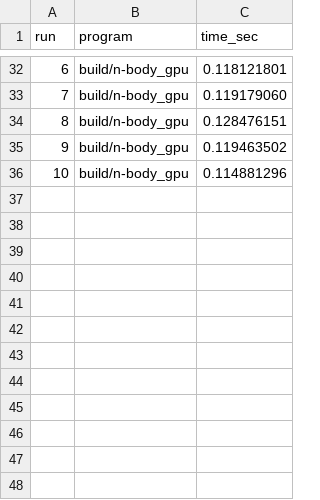
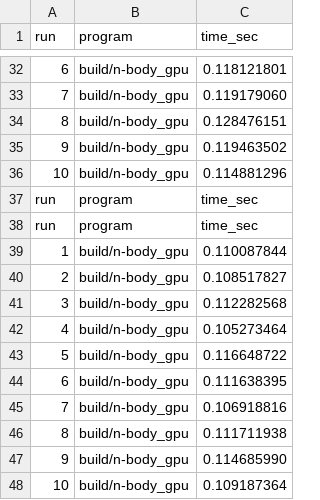
Before and after one commit to karinsmguerrero/kmartinez_fmelendez_jserracin_a2-2026-s1, a CSV file: proyecto_2/results/perf_results.csv, drawn as a sheet; only a part is shown, gaps mark what is left out; the diff names each change by its address in the sheet, - before the commit and + after, or states it on an @@ line.

```diff
--- a/proyecto_2/results/perf_results.csv
+++ b/proyecto_2/results/perf_results.csv
+row 37: run | program | time_sec
+row 38: run | program | time_sec
+row 39: 1 | build/n-body_gpu | 0.110087844
+row 40: 2 | build/n-body_gpu | 0.108517827
+row 41: 3 | build/n-body_gpu | 0.112282568
+row 42: 4 | build/n-body_gpu | 0.105273464
+row 43: 5 | build/n-body_gpu | 0.116648722
+row 44: 6 | build/n-body_gpu | 0.111638395
+row 45: 7 | build/n-body_gpu | 0.106918816
+row 46: 8 | build/n-body_gpu | 0.111711938
+row 47: 9 | build/n-body_gpu | 0.114685990
+row 48: 10 | build/n-body_gpu | 0.109187364
```
Also changed, not shown: 1 other file.
